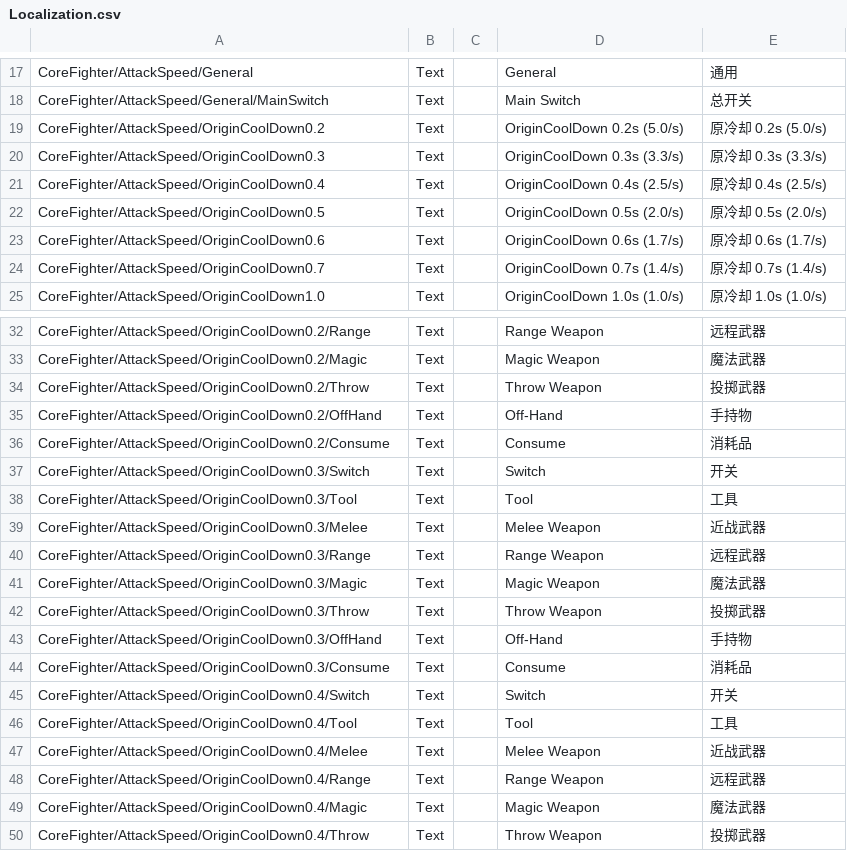
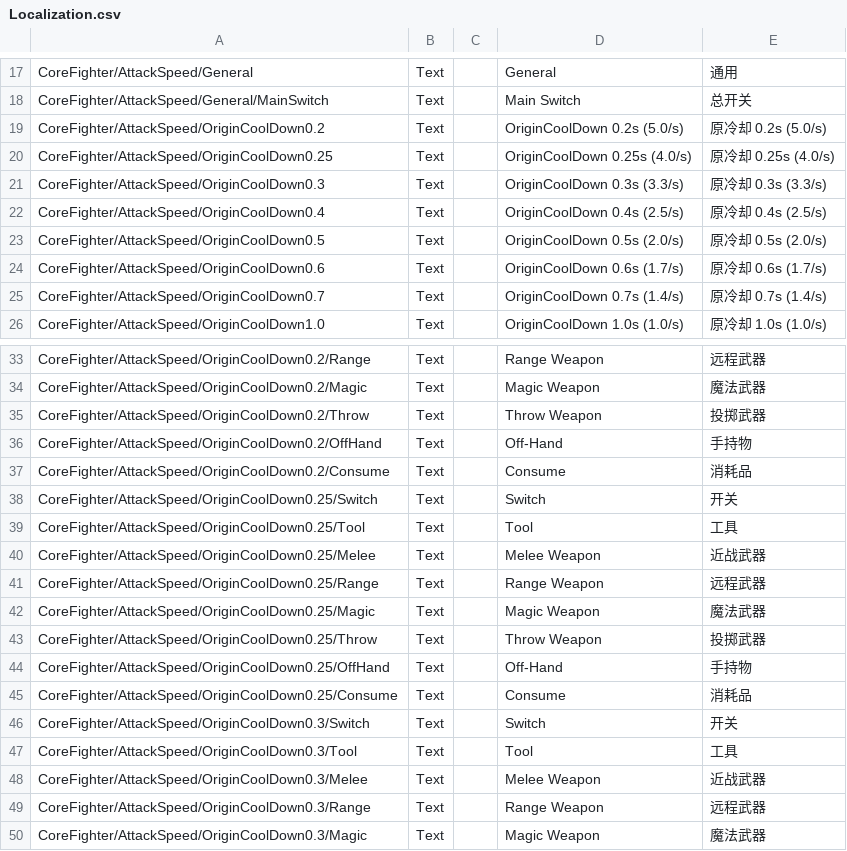
Before and after one commit to ReishyouSose/ModSDK, a CSV file: Assets/CoreFighter/Localization/Localization.csv, drawn as a sheet; only a part is shown, gaps mark what is left out; the shorter side is filled out with more unchanged rows; the diff names each change by its address in the sheet, - before the commit and + after, or states it on an @@ line.

Commit message:
4.0speed

```diff
--- a/Assets/CoreFighter/Localization/Localization.csv
+++ b/Assets/CoreFighter/Localization/Localization.csv
+row 20: CoreFighter/AttackSpeed/OriginCoolDown0.25 | Text |  | OriginCoolDown 0.25s (4.0/s) | 原冷却 0.25s (4.0/s)
+row 38: CoreFighter/AttackSpeed/OriginCoolDown0.25/Switch | Text |  | Switch | 开关
+row 39: CoreFighter/AttackSpeed/OriginCoolDown0.25/Tool | Text |  | Tool | 工具
+row 40: CoreFighter/AttackSpeed/OriginCoolDown0.25/Melee | Text |  | Melee Weapon | 近战武器
+row 41: CoreFighter/AttackSpeed/OriginCoolDown0.25/Range | Text |  | Range Weapon | 远程武器
+row 42: CoreFighter/AttackSpeed/OriginCoolDown0.25/Magic | Text |  | Magic Weapon | 魔法武器
+row 43: CoreFighter/AttackSpeed/OriginCoolDown0.25/Throw | Text |  | Throw Weapon | 投掷武器
+row 44: CoreFighter/AttackSpeed/OriginCoolDown0.25/OffHand | Text |  | Off-Hand | 手持物
+row 45: CoreFighter/AttackSpeed/OriginCoolDown0.25/Consume | Text |  | Consume | 消耗品
```
